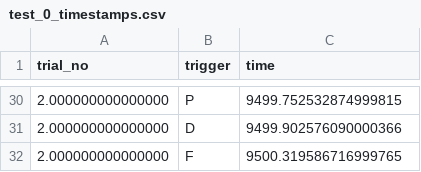
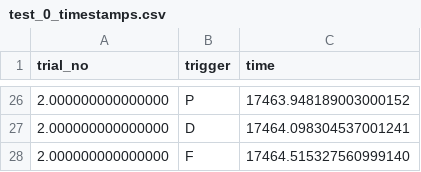
Before and after one commit to mert-ozkan/MultFoc, a CSV file: timestamps/test_0_timestamps.csv, drawn as a sheet; only a part is shown, gaps mark what is left out; the diff covers the shown part only.

```diff
--- a/timestamps/test_0_timestamps.csv
+++ b/timestamps/test_0_timestamps.csv
@@ -30,3 +26,3 @@ trial_no,trigger,time
-2.000000000000000,P,9499.752532874999815
-2.000000000000000,D,9499.902576090000366
-2.000000000000000,F,9500.319586716999765
+2.000000000000000,P,17463.948189003000152
+2.000000000000000,D,17464.098304537001241
+2.000000000000000,F,17464.515327560999140
```
Also changed, not shown: 4 removed rows and 24 edited cells elsewhere in this file, 4 other files.
